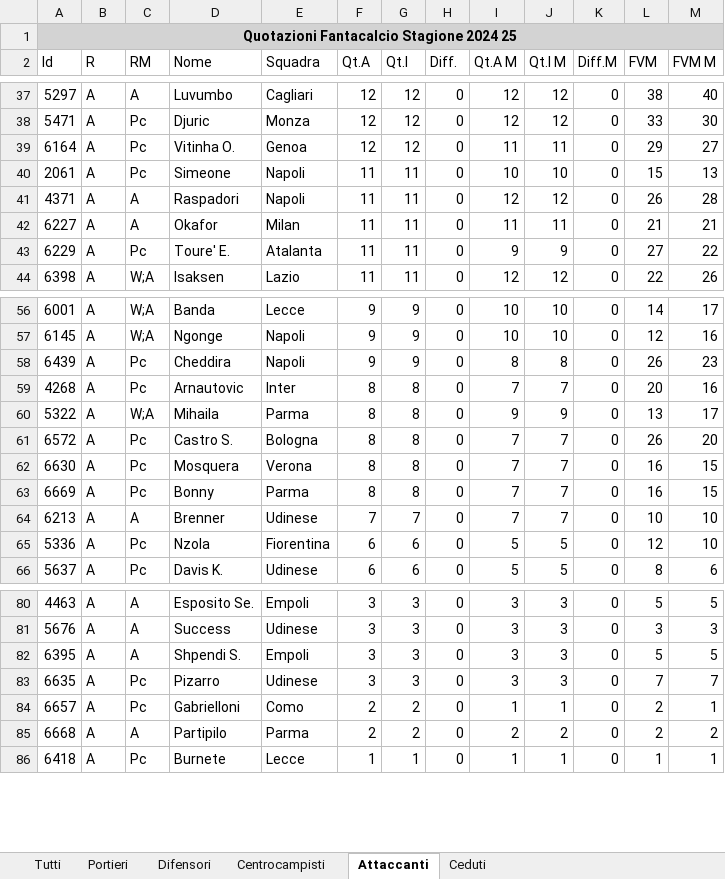
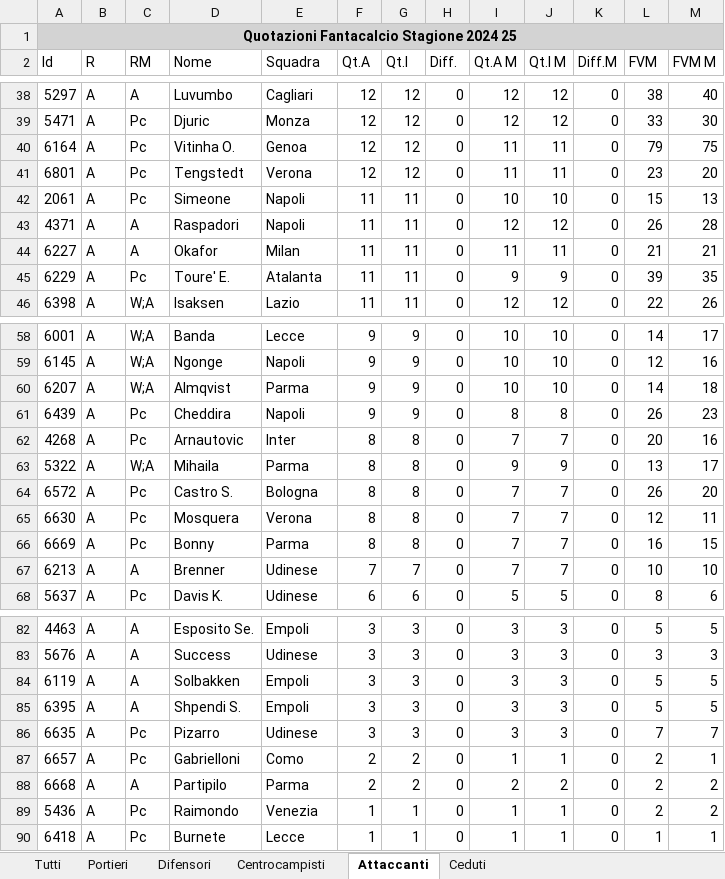
Before and after one commit to faveric/FantaAnalisi, an Excel workbook: Data/prices.xlsx, sheet Attaccanti, drawn as a sheet; only a part is shown, gaps mark what is left out; values as stored, in another font and other column widths than the file's, no borders; removed rows and columns are numbered as before the commit, all else as after; the diff covers the shown part only; the diff names each change by its address in the sheet, - before the commit and + after, or states it on an @@ line.

```diff
--- a/Data/prices.xlsx (sheet Attaccanti)
+++ b/Data/prices.xlsx (sheet Attaccanti)
-L40 (FVM): 29
+L40 (FVM): 79
-M40 (FVM M): 27
+M40 (FVM M): 75
+row 41: 6801 | A | Pc | Tengstedt | Verona | 12 | 12 | 0 | 11 | 11 | 0 | 23 | 20
-L45 (FVM): 27
+L45 (FVM): 39
-M45 (FVM M): 22
+M45 (FVM M): 35
+row 60: 6207 | A | W;A | Almqvist | Parma | 9 | 9 | 0 | 10 | 10 | 0 | 14 | 18
-L65 (FVM): 16
+L65 (FVM): 12
-M65 (FVM M): 15
+M65 (FVM M): 11
-row 65: 5336 | A | Pc | Nzola | Fiorentina | 6 | 6 | 0 | 5 | 5 | 0 | 12 | 10
+row 84: 6119 | A | A | Solbakken | Empoli | 3 | 3 | 0 | 3 | 3 | 0 | 5 | 5
+row 89: 5436 | A | Pc | Raimondo | Venezia | 1 | 1 | 0 | 1 | 1 | 0 | 2 | 2
```
Also changed, not shown: 1 added row, 1 removed row and 8 edited cells elsewhere in this sheet, sheet Tutti, sheet Difensori, sheet Centrocampisti, sheet Ceduti, sheet Portieri.
